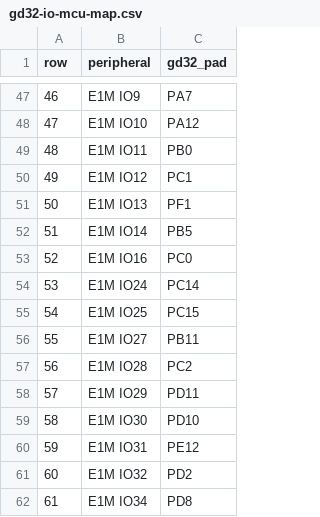
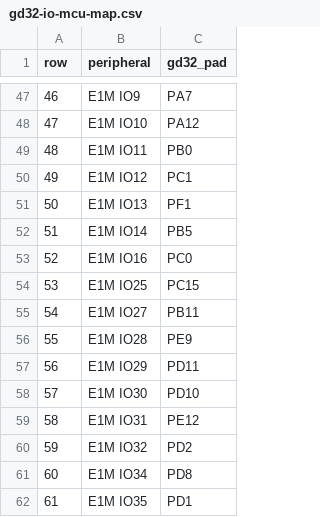
Before and after one commit to alplabai/alp-sdk, a CSV file: metadata/e1m_modules/v2n/gd32-io-mcu-map.csv, drawn as a sheet; only a part is shown, gaps mark what is left out; the shorter side is filled out with more unchanged rows; removed rows and columns are numbered as before the commit, all else as after; the diff names each change by its address in the sheet, - before the commit and + after, or states it on an @@ line.

Commit message:
fix(metadata): V2N/V2M GD32 IO map — IO28 is PE9, IO24 is not a GD32 pad (#2453) (#2474)
* fix(metadata): correct the V2N/V2M GD32 IO map, IO28 is PE9 and IO24 is not a GD32 pad (#2453)

* test(emit): V2N101 route table now has 39 gd32_bridge rows; IO24 is unrouted (#2453)

---------

Co-authored-by: Alp Lab AB <contact@alplab.ai>

```diff
--- a/metadata/e1m_modules/v2n/gd32-io-mcu-map.csv
+++ b/metadata/e1m_modules/v2n/gd32-io-mcu-map.csv
-row 54: 53 | E1M IO24 | PC14
@@ column A (row) renumbered from row 54 down @@
-C56 (gd32_pad): PC2
+C56 (gd32_pad): PE9
```
Also changed, not shown: metadata/e1m_modules/v2n/gd32-io-mcu-map.tsv, 14 other files.
